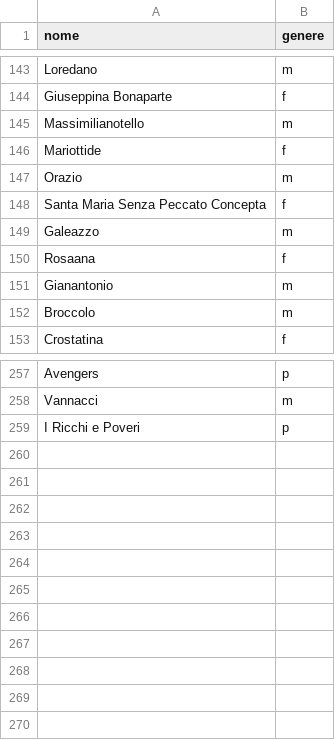
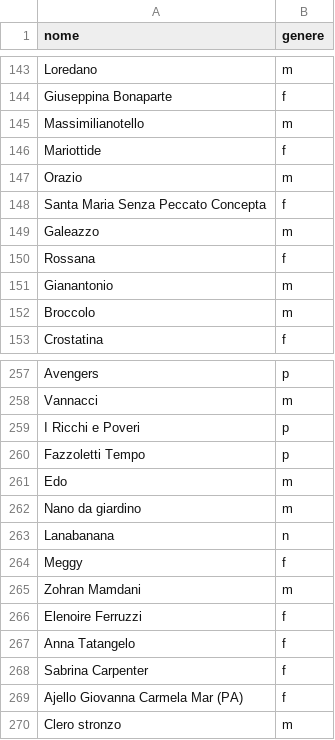
Before and after one commit to arco2121/CucuRidu, a CSV file: ignore/scratch/raw/names/nomi.csv, drawn as a sheet; only a part is shown, gaps mark what is left out.

Commit message:
Aggiorna nomi e aggettivi (da Google Sheets)

```diff
--- a/ignore/scratch/raw/names/nomi.csv
+++ b/ignore/scratch/raw/names/nomi.csv
@@ -149,3 +149,3 @@ Santa Maria Senza Peccato Concepta,f
 Galeazzo,m
-Rosaana,f
+Rossana,f
 Gianantonio,m
@@ -259 +259,12 @@ Vannacci,m
 I Ricchi e Poveri,p
+Fazzoletti Tempo,p
+Edo,m
+Nano da giardino,m
+Lanabanana,n
+Meggy,f
+Zohran Mamdani,m
+Elenoire Ferruzzi,f
+Anna Tatangelo,f
+Sabrina Carpenter,f
+Ajello Giovanna Carmela Mar (PA),f
+Clero stronzo,m
```
Also changed, not shown: ignore/scratch/raw/names/aggettivi.csv, 1 other file.
